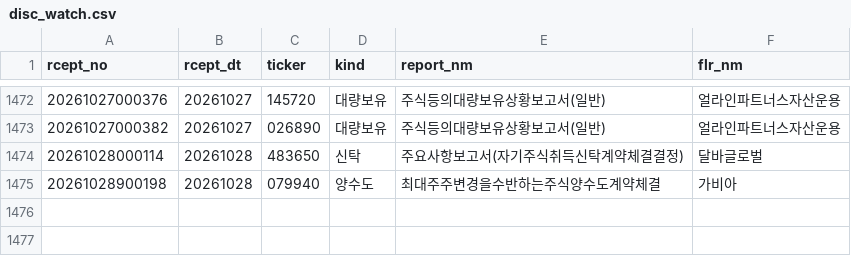
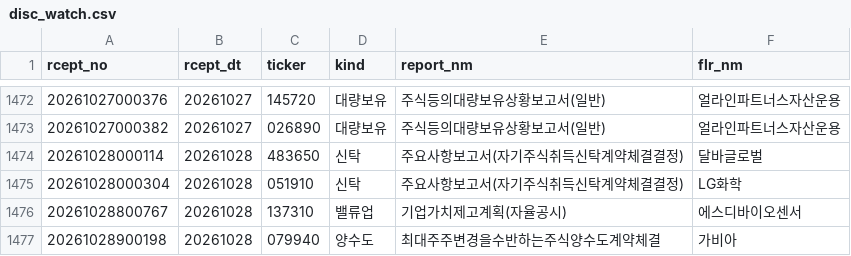
Before and after one commit to bamhobak/kospi-volume, a CSV file: data/disc_watch.csv, drawn as a sheet; only a part is shown, gaps mark what is left out; the diff names each change by its address in the sheet, - before the commit and + after, or states it on an @@ line.

```diff
--- a/data/disc_watch.csv
+++ b/data/disc_watch.csv
+row 1475: 20261028000304 | 20261028 | 051910 | 신탁 | 주요사항보고서(자기주식취득신탁계약체결결정) | LG화학
+row 1476: 20261028800767 | 20261028 | 137310 | 밸류업 | 기업가치제고계획(자율공시) | 에스디바이오센서
```
Also changed, not shown: data/buyback_recent.csv, data/credit_recent.csv, 8 other files.
